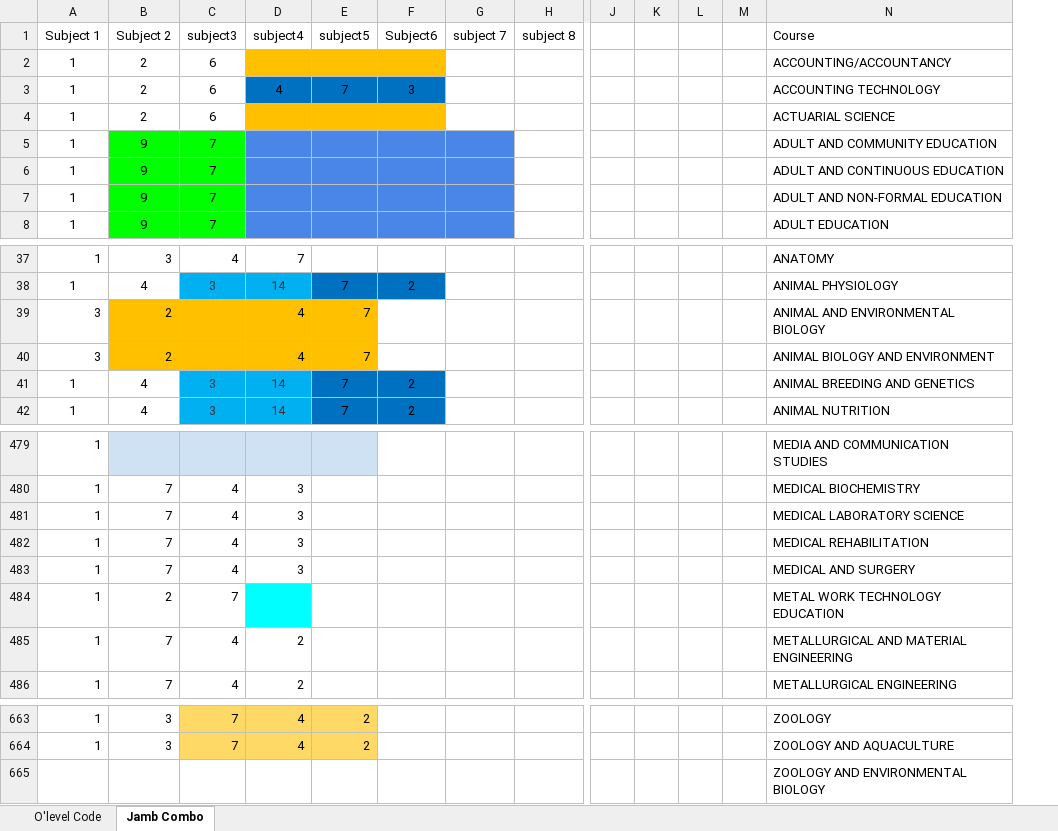
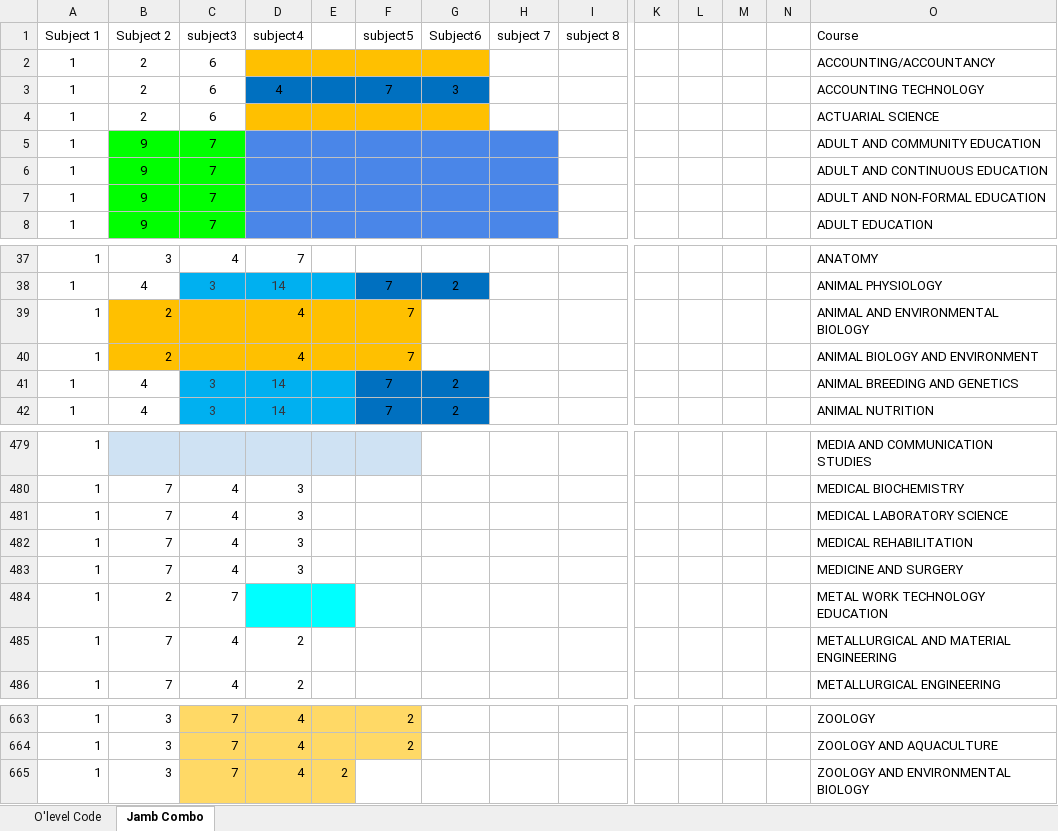
Before and after one commit to PethsDigital/jambito-api, an Excel workbook: jambito.xlsx, sheet Jamb Combo, drawn as a sheet; only a part is shown, gaps mark what is left out; values as stored, in another font and other column widths than the file's, no borders; charts and pictures not drawn; removed rows and columns are numbered as before the commit, all else as after; rows hold the shown columns only; the diff names each change by its address in the sheet, - before the commit and + after, or states it on an @@ line.

Commit message:
added search by subject and course functionality

```diff
--- a/jambito.xlsx (sheet Jamb Combo)
+++ b/jambito.xlsx (sheet Jamb Combo)
+column E, empty
-A39:A40 (Subject 1): 3
+A39:A40 (Subject 1): 1
-O483 (Course): MEDICAL AND SURGERY
+O483 (Course): MEDICINE AND SURGERY
-row 665:  |  |  |  |  |  |  |  |  |  |  |  | ZOOLOGY AND ENVIRONMENTAL BIOLOGY
+row 665: 1 | 3 | 7 | 4 | 2 |  |  |  |  |  |  |  |  | ZOOLOGY AND ENVIRONMENTAL BIOLOGY
```
Also changed, not shown: 3 other files.
